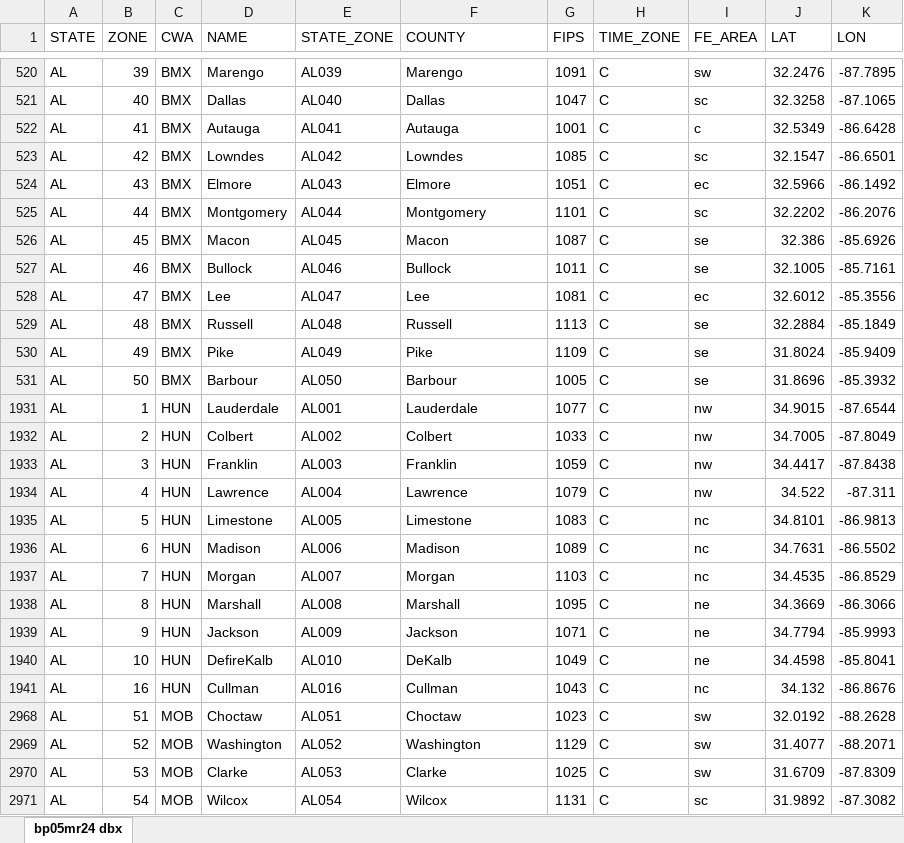
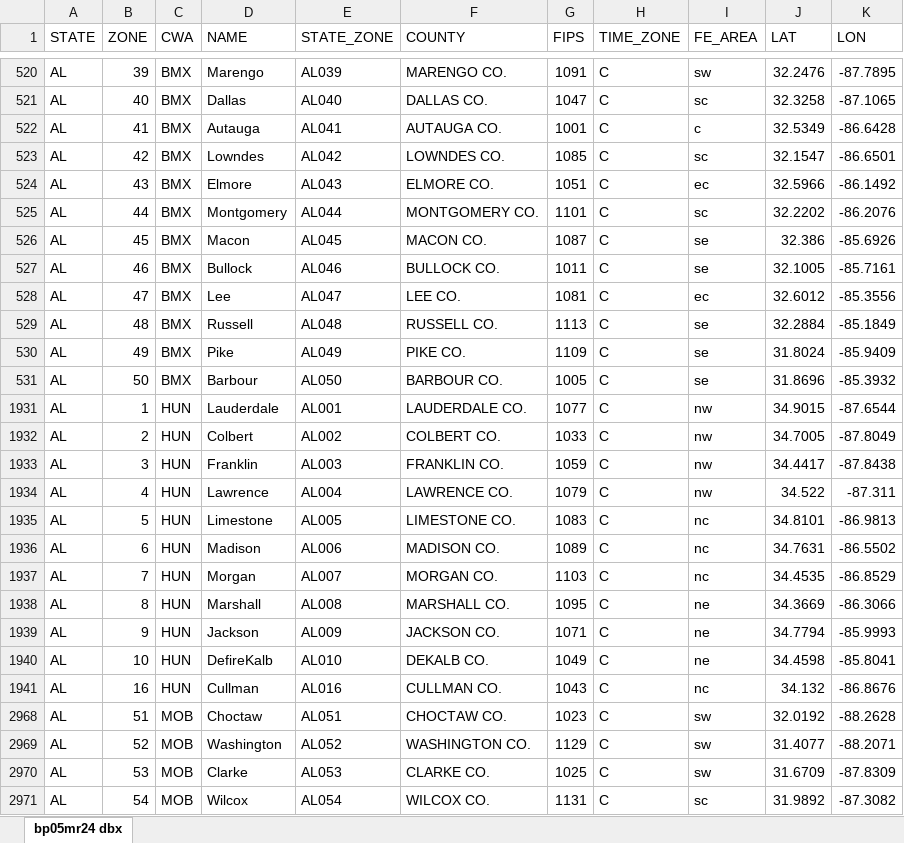
Before and after one commit to uyentruong2003/magnum_opus, an Excel workbook: county_zone_correl.xlsx, sheet bp05mr24 dbx, drawn as a sheet; only a part is shown, gaps mark what is left out; values as stored, in another font and other column widths than the file's, no borders; table styles not drawn; the diff covers the shown part only; the diff names each change by its address in the sheet, - before the commit and + after, or states it on an @@ line.

```diff
--- a/county_zone_correl.xlsx (sheet bp05mr24 dbx)
+++ b/county_zone_correl.xlsx (sheet bp05mr24 dbx)
-F520 (COUNTY): Marengo
+F520 (COUNTY): MARENGO CO.
-F521 (COUNTY): Dallas
+F521 (COUNTY): DALLAS CO.
-F522 (COUNTY): Autauga
+F522 (COUNTY): AUTAUGA CO.
-F523 (COUNTY): Lowndes
+F523 (COUNTY): LOWNDES CO.
-F524 (COUNTY): Elmore
+F524 (COUNTY): ELMORE CO.
-F525 (COUNTY): Montgomery
+F525 (COUNTY): MONTGOMERY CO.
-F526 (COUNTY): Macon
+F526 (COUNTY): MACON CO.
-F527 (COUNTY): Bullock
+F527 (COUNTY): BULLOCK CO.
-F528 (COUNTY): Lee
+F528 (COUNTY): LEE CO.
-F529 (COUNTY): Russell
+F529 (COUNTY): RUSSELL CO.
-F530 (COUNTY): Pike
+F530 (COUNTY): PIKE CO.
-F531 (COUNTY): Barbour
+F531 (COUNTY): BARBOUR CO.
-F1931 (COUNTY): Lauderdale
+F1931 (COUNTY): LAUDERDALE CO.
-F1932 (COUNTY): Colbert
+F1932 (COUNTY): COLBERT CO.
-F1933 (COUNTY): Franklin
+F1933 (COUNTY): FRANKLIN CO.
-F1934 (COUNTY): Lawrence
+F1934 (COUNTY): LAWRENCE CO.
-F1935 (COUNTY): Limestone
+F1935 (COUNTY): LIMESTONE CO.
-F1936 (COUNTY): Madison
+F1936 (COUNTY): MADISON CO.
-F1937 (COUNTY): Morgan
+F1937 (COUNTY): MORGAN CO.
-F1938 (COUNTY): Marshall
+F1938 (COUNTY): MARSHALL CO.
-F1939 (COUNTY): Jackson
+F1939 (COUNTY): JACKSON CO.
-F1940 (COUNTY): DeKalb
+F1940 (COUNTY): DEKALB CO.
-F1941 (COUNTY): Cullman
+F1941 (COUNTY): CULLMAN CO.
-F2968 (COUNTY): Choctaw
+F2968 (COUNTY): CHOCTAW CO.
-F2969 (COUNTY): Washington
+F2969 (COUNTY): WASHINGTON CO.
-F2970 (COUNTY): Clarke
+F2970 (COUNTY): CLARKE CO.
-F2971 (COUNTY): Wilcox
+F2971 (COUNTY): WILCOX CO.
```
Also changed, not shown: 44 edited cells elsewhere in this sheet, hidden cells, 4 other files.
